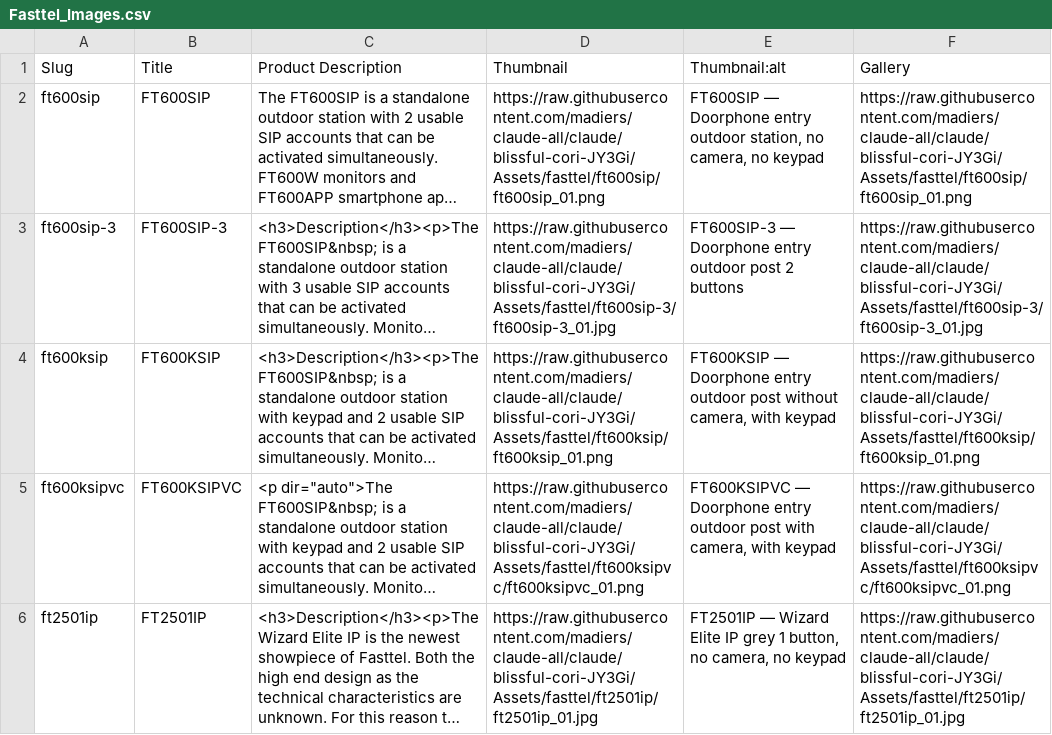
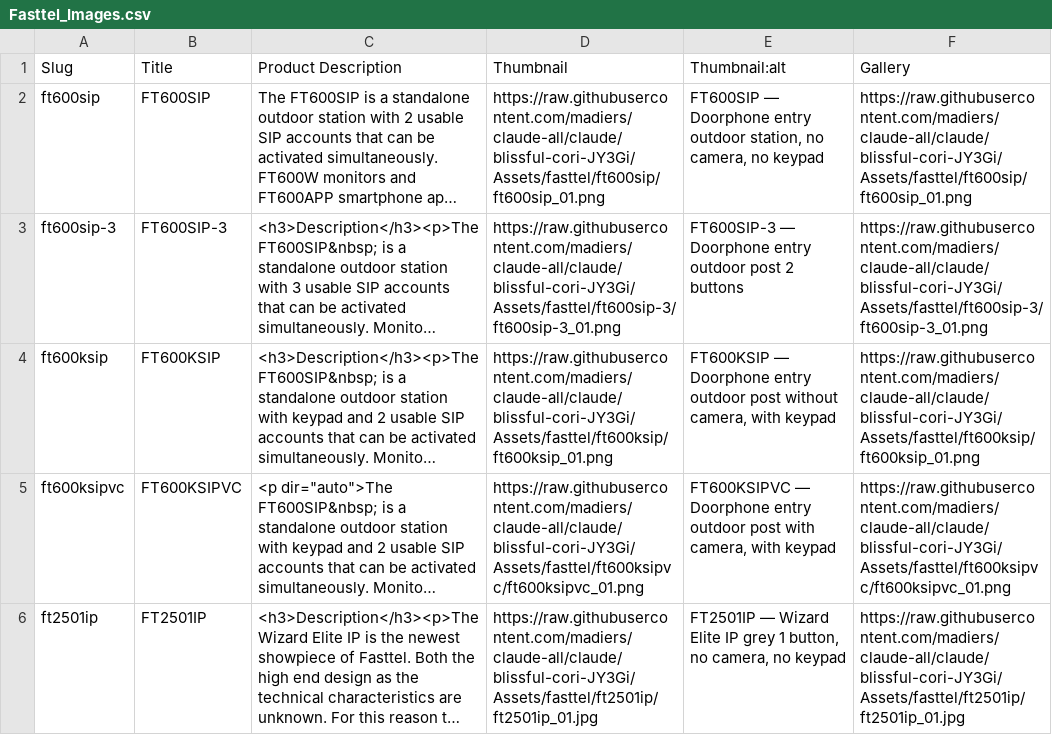
Before and after one commit to madiers/claude-all, a CSV file: Sources/data/Fasttel_Images.csv, drawn as a sheet; only a part is shown; long unchanged cells end in …; the diff names each change by its address in the sheet, - before the commit and + after, or states it on an @@ line.

```diff
--- a/Sources/data/Fasttel_Images.csv
+++ b/Sources/data/Fasttel_Images.csv
-D3 (Thumbnail): https://raw.githubusercontent.com/madiers/claude-all/claude/blissful-cori-JY3Gi/Assets/fasttel/ft600sip-3/ft600sip-3_01.jpg
+D3 (Thumbnail): https://raw.githubusercontent.com/madiers/claude-all/claude/blissful-cori-JY3Gi/Assets/fasttel/ft600sip-3/ft600sip-3_01.png
-F3 (Gallery): https://raw.githubusercontent.com/madiers/claude-all/claude/blissful-cori-JY3Gi/Assets/fasttel/ft600sip-3/ft600sip-3_01.jpg
+F3 (Gallery): https://raw.githubusercontent.com/madiers/claude-all/claude/blissful-cori-JY3Gi/Assets/fasttel/ft600sip-3/ft600sip-3_01.png
```
Also changed, not shown: Sources/data/Garvan_Images.csv, 9 other files.
